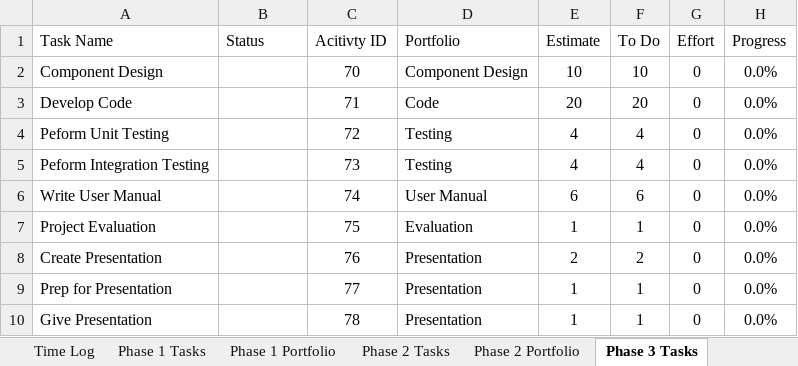
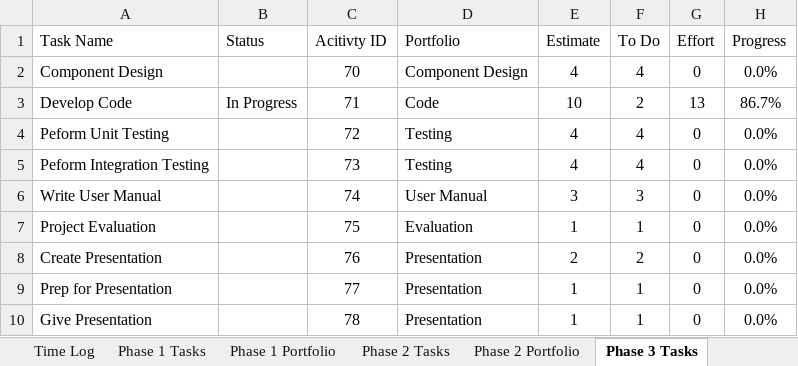
Before and after one commit to ttmarshall12/KSUMSE, an Excel workbook: Time Log.xlsx, sheet Phase 3 Tasks, drawn as a sheet; only a part is shown; values as stored, in another font and other column widths than the file's, no borders; the diff names each change by its address in the sheet, - before the commit and + after, or states it on an @@ line.

```diff
--- a/Time Log.xlsx (sheet Phase 3 Tasks)
+++ b/Time Log.xlsx (sheet Phase 3 Tasks)
-E2 (Estimate): 10
+E2 (Estimate): 4
-F2 (To Do): 10
+F2 (To Do): 4
-B3 (Status): (empty)
+B3 (Status): In Progress
-E3 (Estimate): 20
+E3 (Estimate): 10
-F3 (To Do): 20
+F3 (To Do): 2
-G3 (Effort): 0
+G3 (Effort): 13
-H3 (Progress): 0.0%
+H3 (Progress): 86.7%
-E6 (Estimate): 6
+E6 (Estimate): 3
-F6 (To Do): 6
+F6 (To Do): 3
```
Also changed, not shown: sheet Time Log, sheet Project Overview, sheet Phase 3 Portfolio, sheet Phase 2 Portfolio, sheet Phase 1 Portfolio, 10 other files.
